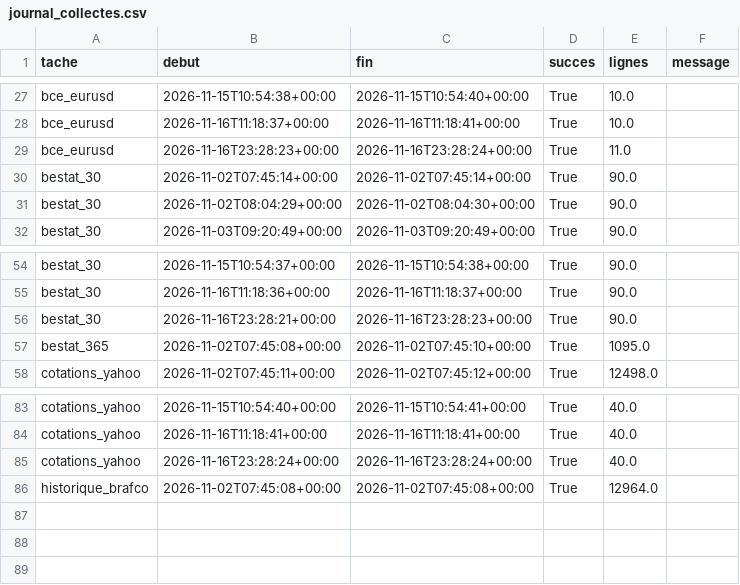
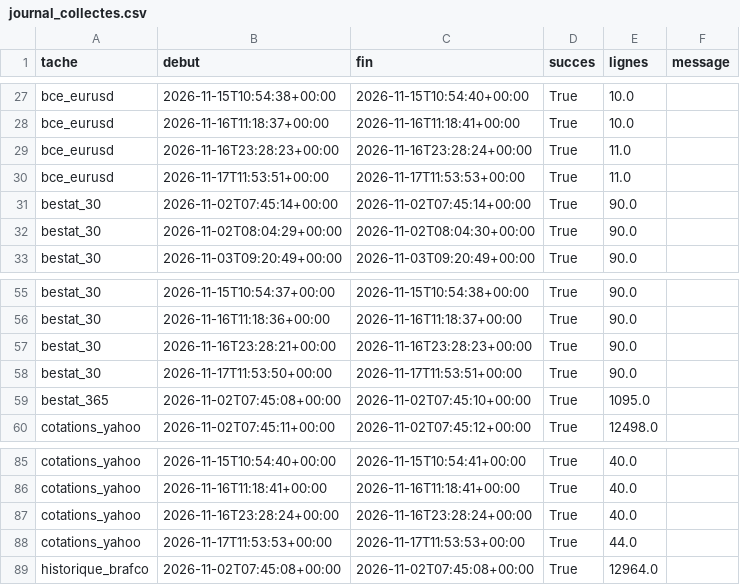
Before and after one commit to rhinoxacademypro-code/fuel-predictor, a CSV file: moteur/depot/journal_collectes.csv, drawn as a sheet; only a part is shown, gaps mark what is left out; the diff names each change by its address in the sheet, - before the commit and + after, or states it on an @@ line.

```diff
--- a/moteur/depot/journal_collectes.csv
+++ b/moteur/depot/journal_collectes.csv
+row 30: bce_eurusd | 2026-11-17T11:53:51+00:00 | 2026-11-17T11:53:53+00:00 | True | 11.0
+row 58: bestat_30 | 2026-11-17T11:53:50+00:00 | 2026-11-17T11:53:51+00:00 | True | 90.0
+row 88: cotations_yahoo | 2026-11-17T11:53:53+00:00 | 2026-11-17T11:53:53+00:00 | True | 44.0
```
Also changed, not shown: moteur/depot/cotations.csv, moteur/depot/previsions.csv, 5 other files.
